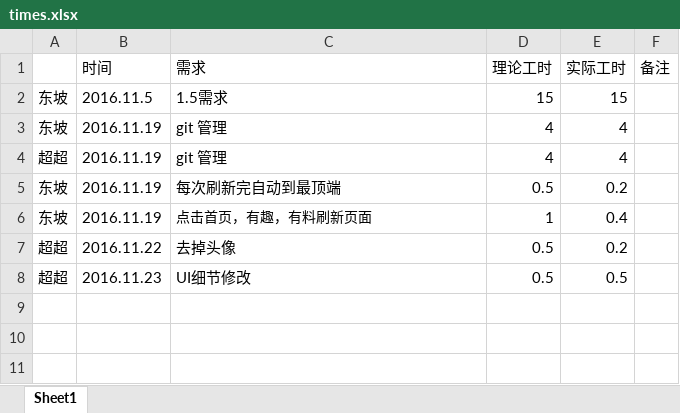
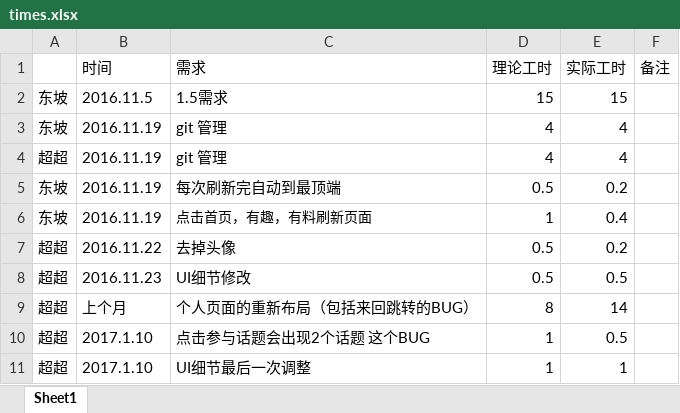
Before and after one commit to WubiBus/xzc02, an Excel workbook: times.xlsx, sheet Sheet1, drawn as a sheet; values as stored, in another font and other column widths than the file's, no borders; the diff names each change by its address in the sheet, - before the commit and + after, or states it on an @@ line.

Commit message:
update WorkTime

```diff
--- a/times.xlsx (sheet Sheet1)
+++ b/times.xlsx (sheet Sheet1)
+row 9: 超超 | 上个月 | 个人页面的重新布局（包括来回跳转的BUG） | 8 | 14
+row 10: 超超 | 2017.1.10 | 点击参与话题会出现2个话题 这个BUG | 1 | 0.5
+row 11: 超超 | 2017.1.10 | UI细节最后一次调整 | 1 | 1
```
Also changed, not shown: 1 other file.
